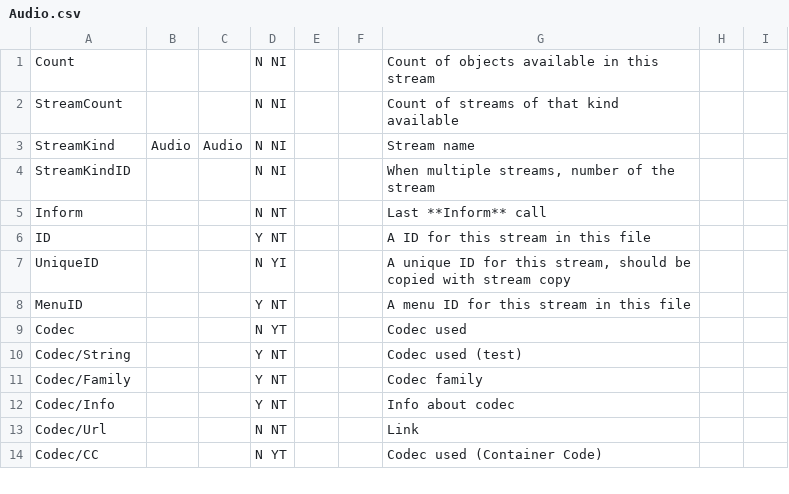
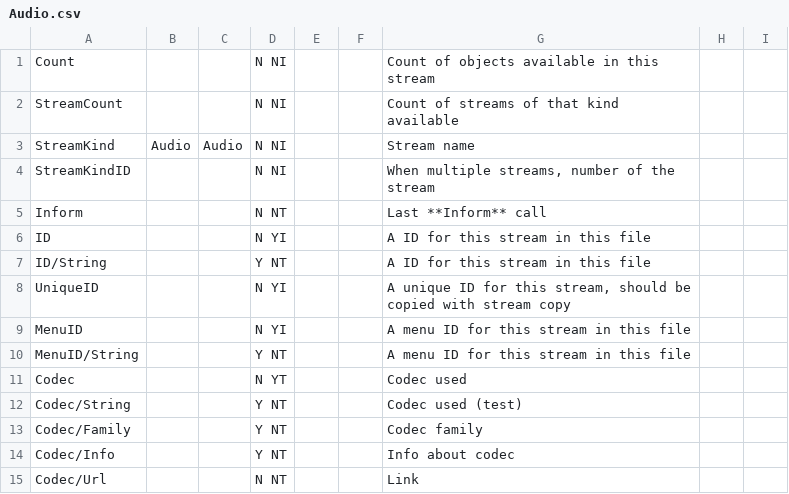
Before and after one commit to beppec56/MediaInfo-git_svn, a CSV file: Source/Ressource/Text/Stream/Audio.csv, drawn as a sheet; only a part is shown; the shorter side is filled out with more unchanged rows; addresses are those after the commit; the diff names each change by its address in the sheet, - before the commit and + after, or states it on an @@ line.

```diff
--- a/Source/Ressource/Text/Stream/Audio.csv
+++ b/Source/Ressource/Text/Stream/Audio.csv
-D6: Y NT
+D6: N YI
+row 7: ID/String |  |  | Y NT |  |  | A ID for this stream in this file
-D9: Y NT
+D9: N YI
+row 10: MenuID/String |  |  | Y NT |  |  | A menu ID for this stream in this file
```
Also changed, not shown: Source/Ressource/Text/Stream/Text.csv, Source/Ressource/Text/Stream/Video.csv, 2 other files.
